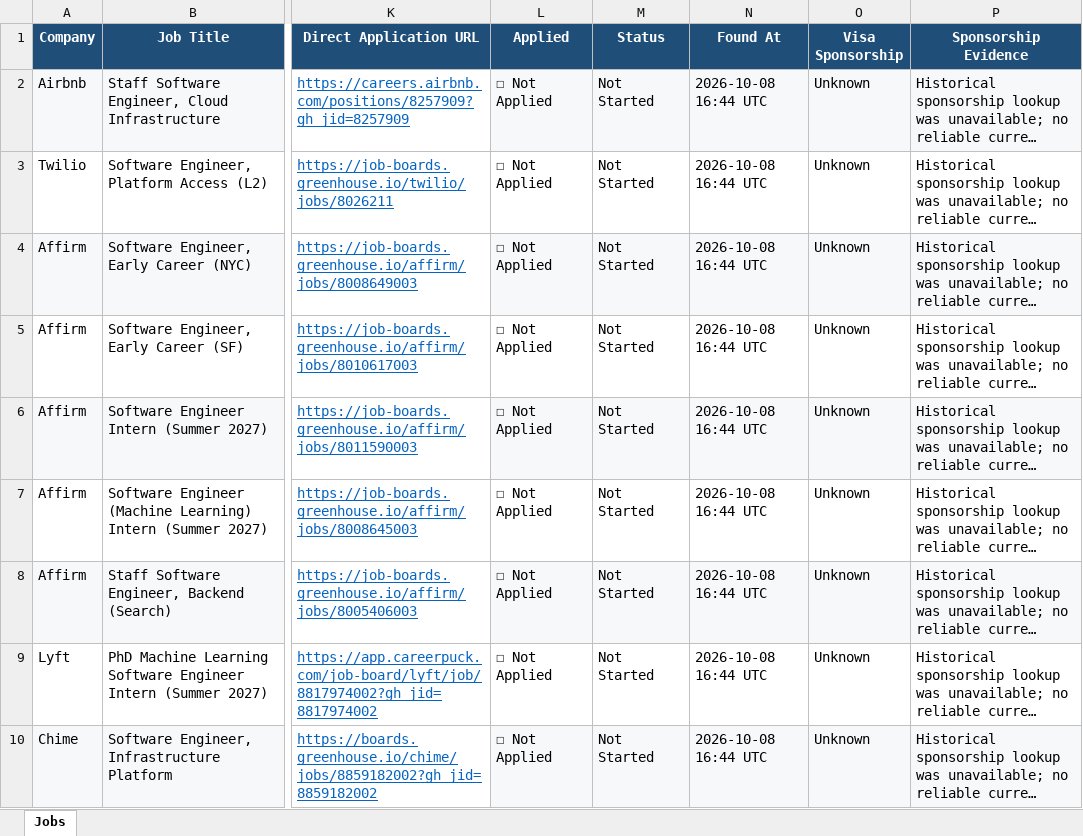
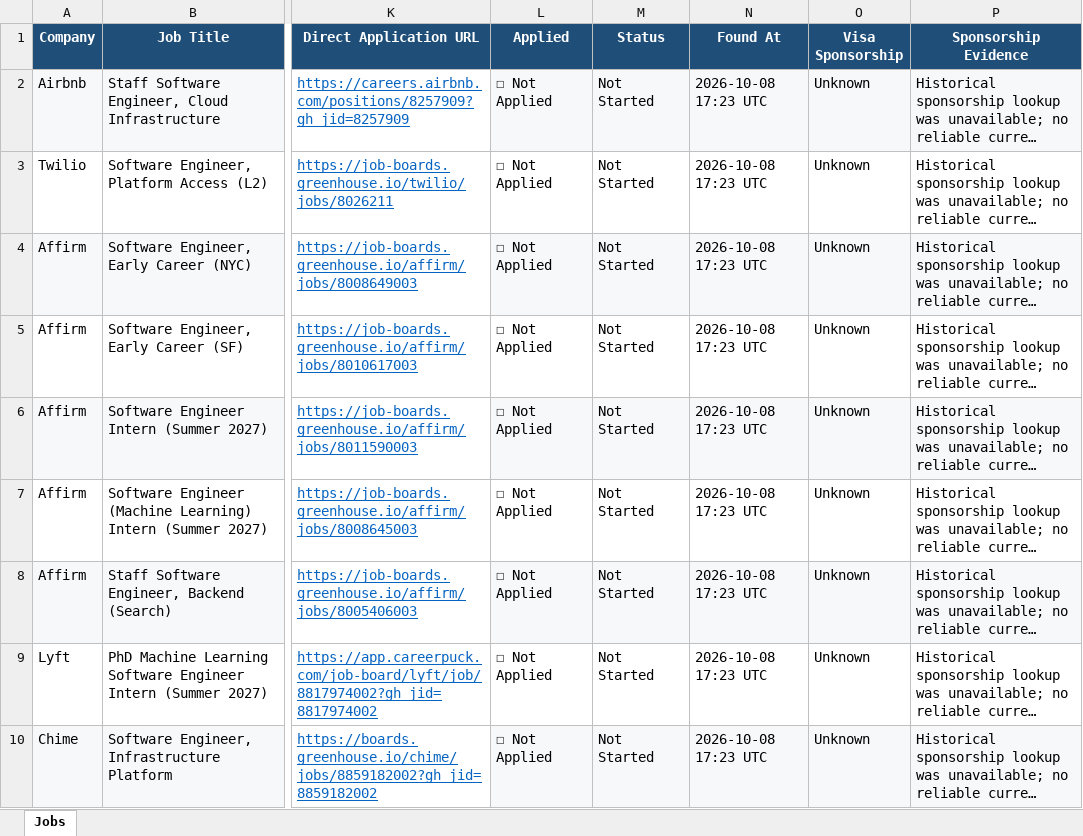
Before and after one commit to deshpande-atharva/JobSearcher, an Excel workbook: data/archive/2026-10-08.xlsx, sheet Jobs, drawn as a sheet; only a part is shown, gaps mark what is left out; long unchanged cells end in …; values as stored, in another font and other column widths than the file's, no borders; the diff covers the shown part only; the diff names each change by its address in the sheet, - before the commit and + after, or states it on an @@ line.

```diff
--- a/data/archive/2026-10-08.xlsx (sheet Jobs)
+++ b/data/archive/2026-10-08.xlsx (sheet Jobs)
-N2:N10 (Found At): 2026-10-08 16:44 UTC
+N2:N10 (Found At): 2026-10-08 17:23 UTC
```
Also changed, not shown: 1 added row, 8 edited cells and cell formats elsewhere in this sheet, 2 other files.
